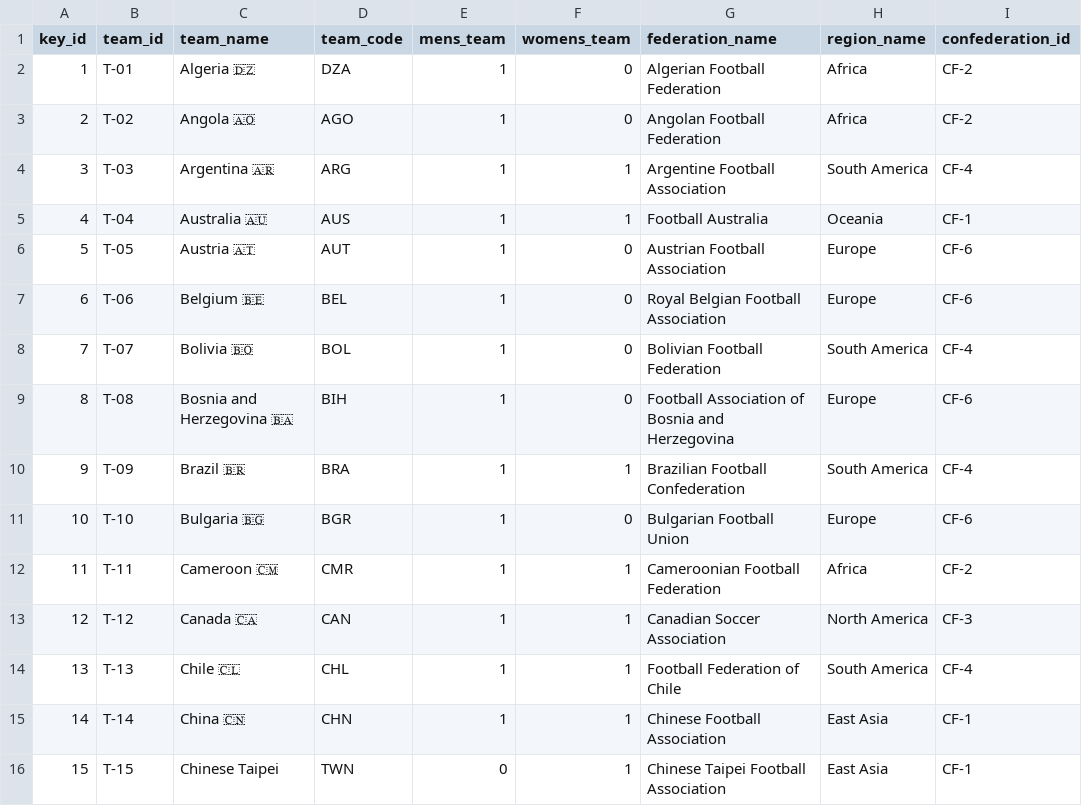
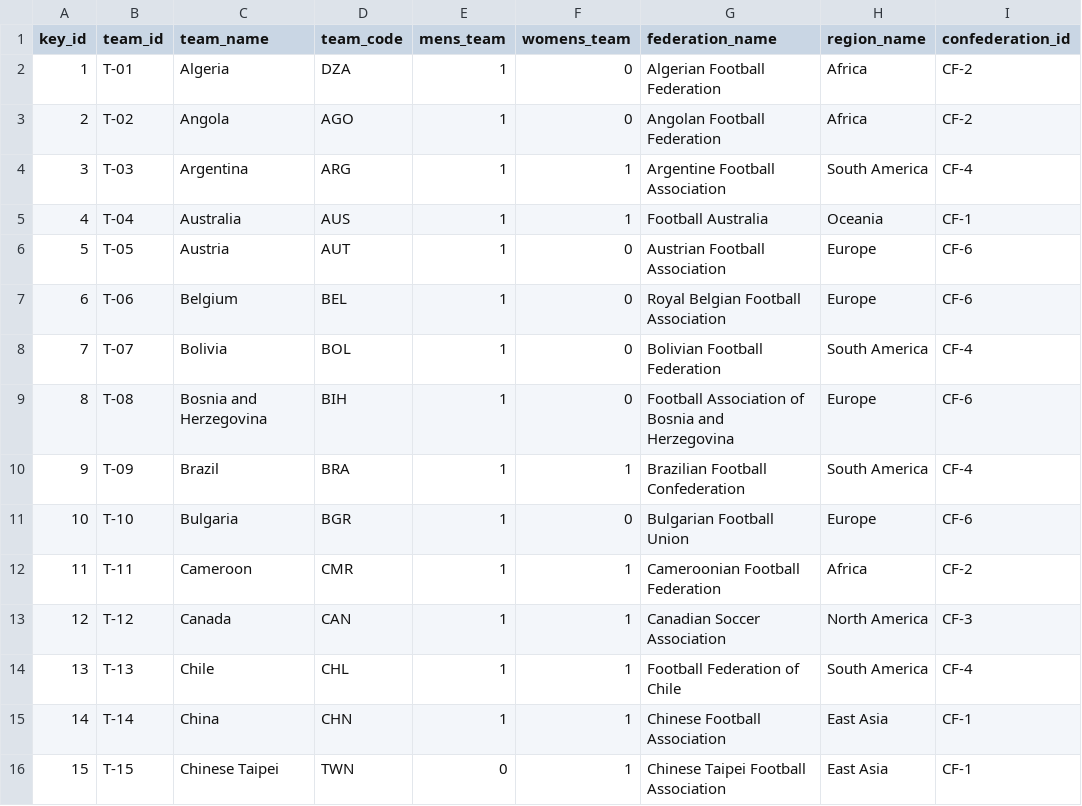
Before and after one commit to KPfeil25/world-cup-26-predictions, a CSV file: data/teams.csv, drawn as a sheet; only a part is shown; the diff covers the shown part only; the diff names each change by its address in the sheet, - before the commit and + after, or states it on an @@ line.

```diff
--- a/data/teams.csv
+++ b/data/teams.csv
-C2 (team_name): Algeria 🇩🇿
+C2 (team_name): Algeria
-C3 (team_name): Angola 🇦🇴
+C3 (team_name): Angola
-C4 (team_name): Argentina 🇦🇷
+C4 (team_name): Argentina
-C5 (team_name): Australia 🇦🇺
+C5 (team_name): Australia
-C6 (team_name): Austria 🇦🇹
+C6 (team_name): Austria
-C7 (team_name): Belgium 🇧🇪
+C7 (team_name): Belgium
-C8 (team_name): Bolivia 🇧🇴
+C8 (team_name): Bolivia
-C9 (team_name): Bosnia and Herzegovina 🇧🇦
+C9 (team_name): Bosnia and Herzegovina
-C10 (team_name): Brazil 🇧🇷
+C10 (team_name): Brazil
-C11 (team_name): Bulgaria 🇧🇬
+C11 (team_name): Bulgaria
-C12 (team_name): Cameroon 🇨🇲
+C12 (team_name): Cameroon
-C13 (team_name): Canada 🇨🇦
+C13 (team_name): Canada
-C14 (team_name): Chile 🇨🇱
+C14 (team_name): Chile
-C15 (team_name): China 🇨🇳
+C15 (team_name): China
```
Also changed, not shown: 65 edited cells elsewhere in this file, 7 other files.
